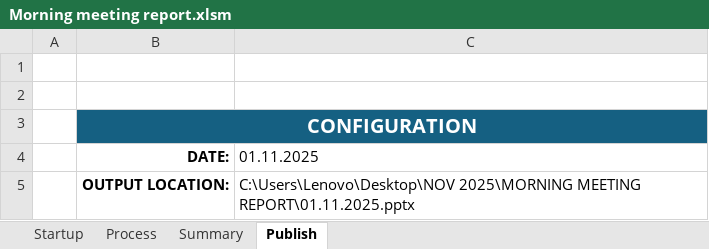
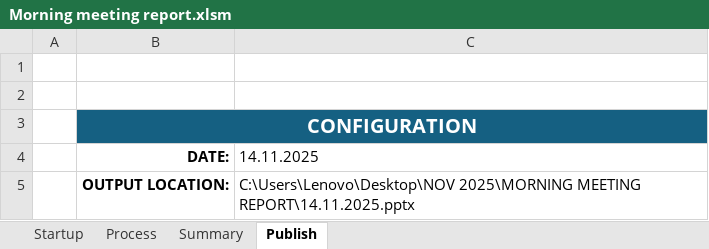
Before and after one commit to Dhamo2005/TOPRUN, an Excel workbook: Morning meeting report.xlsm, sheet Publish, drawn as a sheet; values as stored, in another font and other column widths than the file's, no borders; charts and pictures not drawn; the diff names each change by its address in the sheet, - before the commit and + after, or states it on an @@ line.

```diff
--- a/Morning meeting report.xlsm (sheet Publish)
+++ b/Morning meeting report.xlsm (sheet Publish)
-C4: 01.11.2025
+C4: 14.11.2025
-C5 (14.11.2025): …2025\MORNING MEETING REPORT\01.11.2025.pptx
+C5 (14.11.2025): …2025\MORNING MEETING REPORT\14.11.2025.pptx
```
Also changed, not shown: sheet Startup, sheet Process, sheet Summary, formulas that keep their value, charts or pictures.
